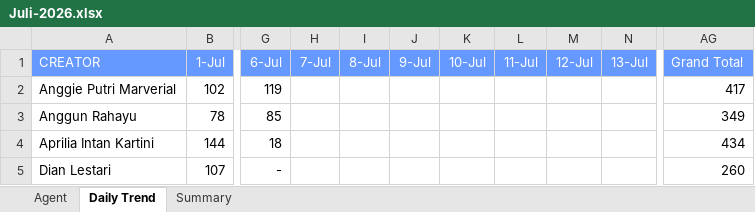
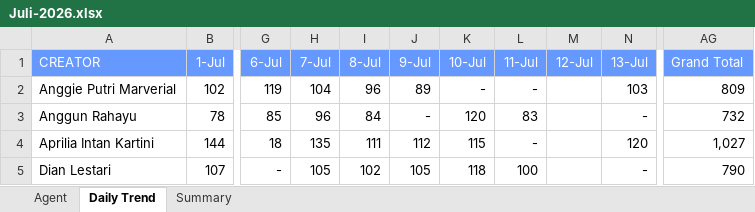
Before and after one commit to AlvyFahmy/Agent_Retention, an Excel workbook: Juli-2026.xlsx, sheet Daily Trend, drawn as a sheet; only a part is shown, gaps mark what is left out; values as stored, in another font and other column widths than the file's, no borders; conditional formats not drawn; the diff covers the shown part only; the diff names each change by its address in the sheet, - before the commit and + after, or states it on an @@ line.

Commit message:
Add files via upload

```diff
--- a/Juli-2026.xlsx (sheet Daily Trend)
+++ b/Juli-2026.xlsx (sheet Daily Trend)
-H2 (7-Jul): (empty)
+H2 (7-Jul): 104
-I2 (8-Jul): (empty)
+I2 (8-Jul): 96
-J2 (9-Jul): (empty)
+J2 (9-Jul): 89
-K2 (10-Jul): (empty)
+K2 (10-Jul): -
-L2 (11-Jul): (empty)
+L2 (11-Jul): -
-N2 (13-Jul): (empty)
+N2 (13-Jul): 103
-AG2 (Grand Total): 417
+AG2 (Grand Total): 809
-H3 (7-Jul): (empty)
+H3 (7-Jul): 96
-I3 (8-Jul): (empty)
+I3 (8-Jul): 84
-J3 (9-Jul): (empty)
+J3 (9-Jul): -
-K3 (10-Jul): (empty)
+K3 (10-Jul): 120
-L3 (11-Jul): (empty)
+L3 (11-Jul): 83
-N3 (13-Jul): (empty)
+N3 (13-Jul): -
-AG3 (Grand Total): 349
+AG3 (Grand Total): 732
-H4 (7-Jul): (empty)
+H4 (7-Jul): 135
-I4 (8-Jul): (empty)
+I4 (8-Jul): 111
-J4 (9-Jul): (empty)
+J4 (9-Jul): 112
-K4 (10-Jul): (empty)
+K4 (10-Jul): 115
-L4 (11-Jul): (empty)
+L4 (11-Jul): -
-N4 (13-Jul): (empty)
+N4 (13-Jul): 120
-AG4 (Grand Total): 434
+AG4 (Grand Total): 1,027
-H5 (7-Jul): (empty)
+H5 (7-Jul): 105
-I5 (8-Jul): (empty)
+I5 (8-Jul): 102
-J5 (9-Jul): (empty)
+J5 (9-Jul): 105
-K5 (10-Jul): (empty)
+K5 (10-Jul): 118
-L5 (11-Jul): (empty)
+L5 (11-Jul): 100
-N5 (13-Jul): (empty)
+N5 (13-Jul): -
-AG5 (Grand Total): 260
+AG5 (Grand Total): 790
```
Also changed, not shown: 91 edited cells elsewhere in this sheet, sheet Agent, sheet Summary.
